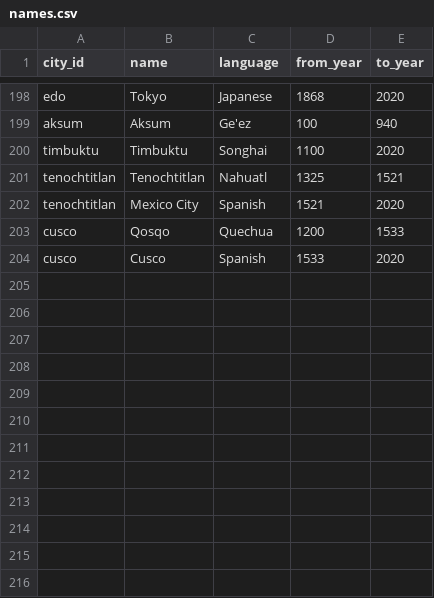
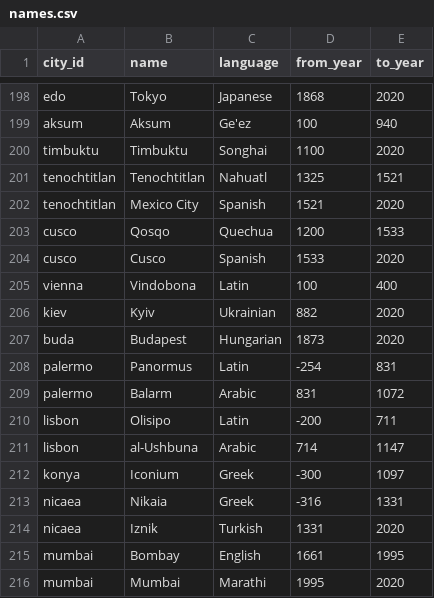
Before and after one commit to paleomitchelljs/timeline, a CSV file: data/names.csv, drawn as a sheet; only a part is shown, gaps mark what is left out.

```diff
--- a/data/names.csv
+++ b/data/names.csv
@@ -204 +204,13 @@ cusco,Qosqo,Quechua,1200,1533
 cusco,Cusco,Spanish,1533,2020
+vienna,Vindobona,Latin,100,400
+kiev,Kyiv,Ukrainian,882,2020
+buda,Budapest,Hungarian,1873,2020
+palermo,Panormus,Latin,-254,831
+palermo,Balarm,Arabic,831,1072
+lisbon,Olisipo,Latin,-200,711
+lisbon,al-Ushbuna,Arabic,714,1147
+konya,Iconium,Greek,-300,1097
+nicaea,Nikaia,Greek,-316,1331
+nicaea,Iznik,Turkish,1331,2020
+mumbai,Bombay,English,1661,1995
+mumbai,Mumbai,Marathi,1995,2020
```
Also changed, not shown: data/cities.csv, 6 other files.
